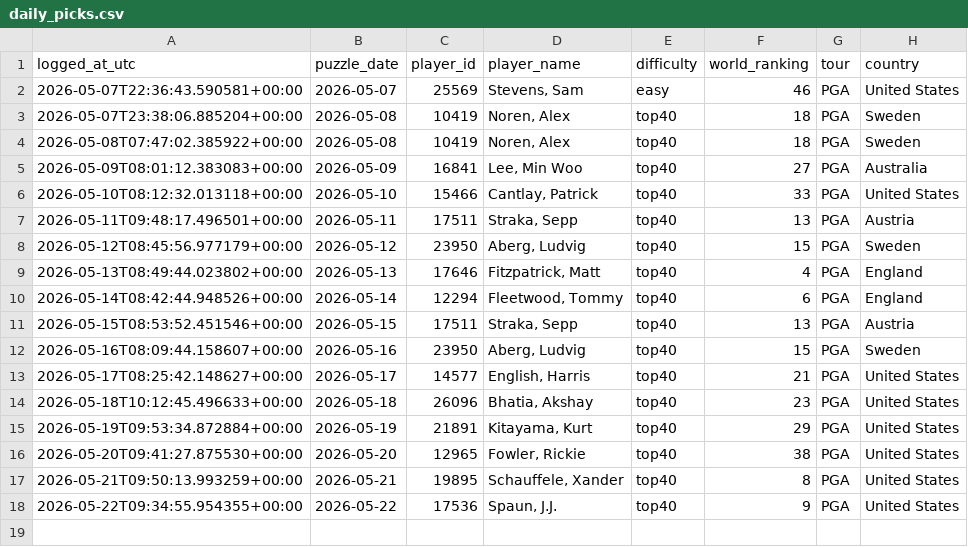
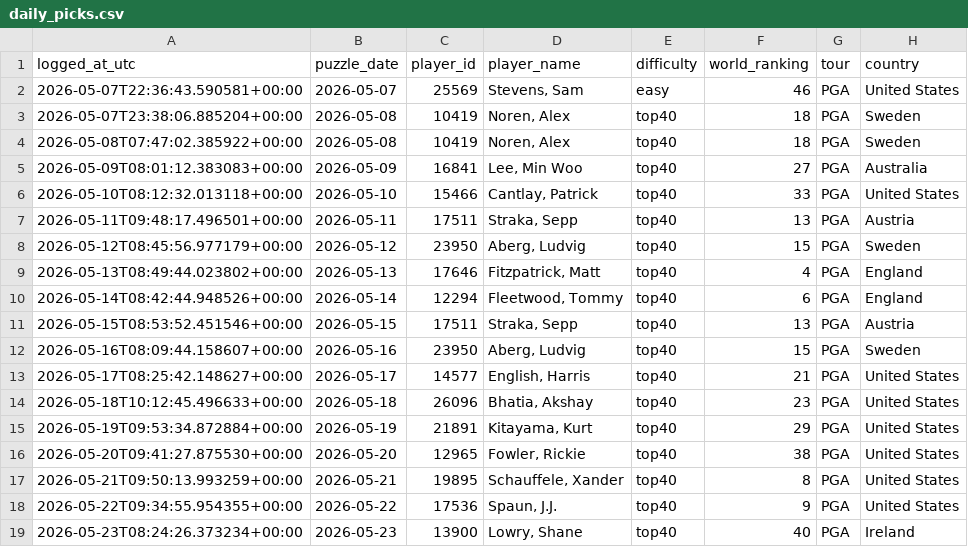
Before and after one commit to rosiekipling/pardle, a CSV file: data/daily_picks.csv, drawn as a sheet; the diff names each change by its address in the sheet, - before the commit and + after, or states it on an @@ line.

```diff
--- a/data/daily_picks.csv
+++ b/data/daily_picks.csv
+row 19: 2026-05-23T08:24:26.373234+00:00 | 2026-05-23 | 13900 | Lowry, Shane | top40 | 40 | PGA | Ireland
```
